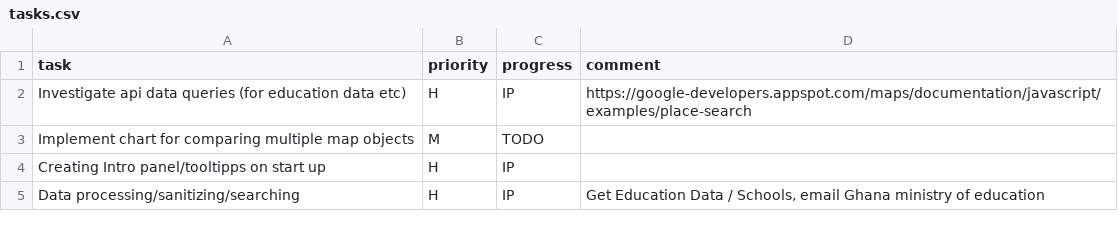
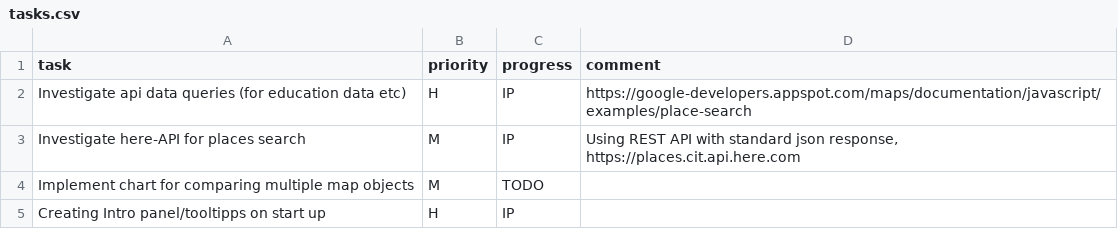
Before and after one commit to MrOrange1992/VisualGhana, a CSV file: tasks.csv, drawn as a sheet; only a part is shown; the shorter side is filled out with more unchanged rows; the diff names each change by its address in the sheet, - before the commit and + after, or states it on an @@ line.

Commit message:
map fit to bounds, integrated here-API for places search over REST API

```diff
--- a/tasks.csv
+++ b/tasks.csv
+row 3: Investigate here-API for places search | M | IP | Using REST API with standard json response, https://places.cit.api.here.com
```
Also changed, not shown: hours.csv, 8 other files.
